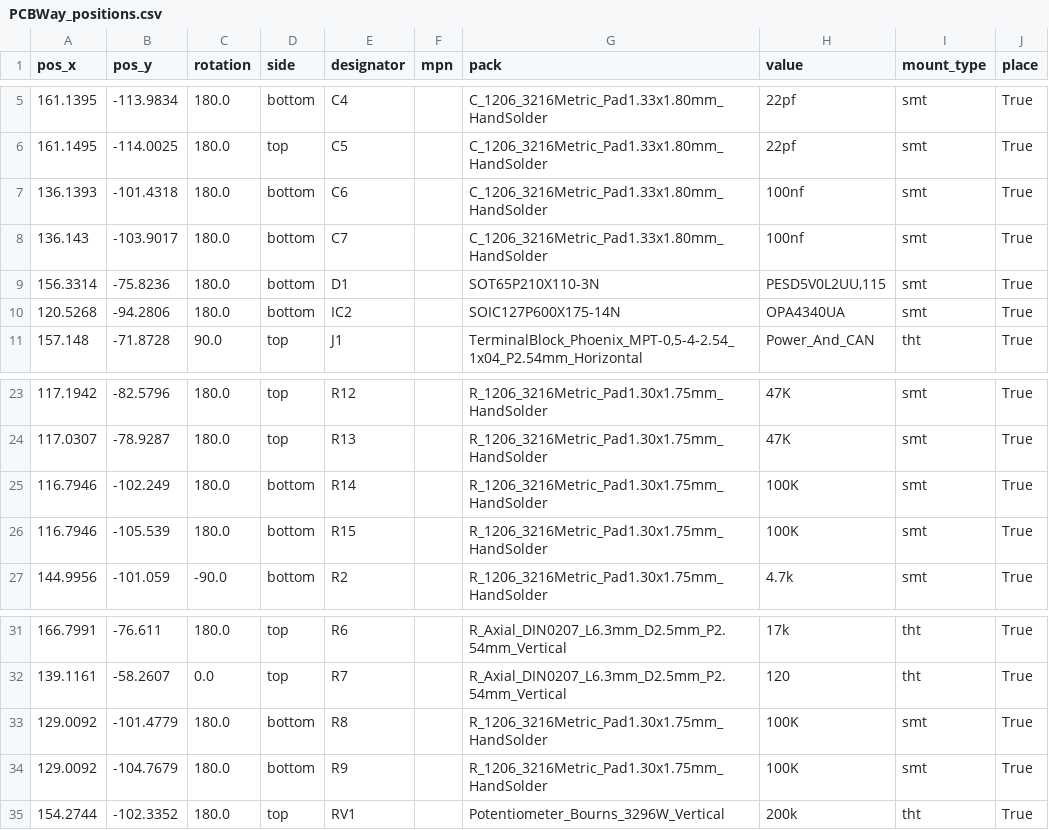
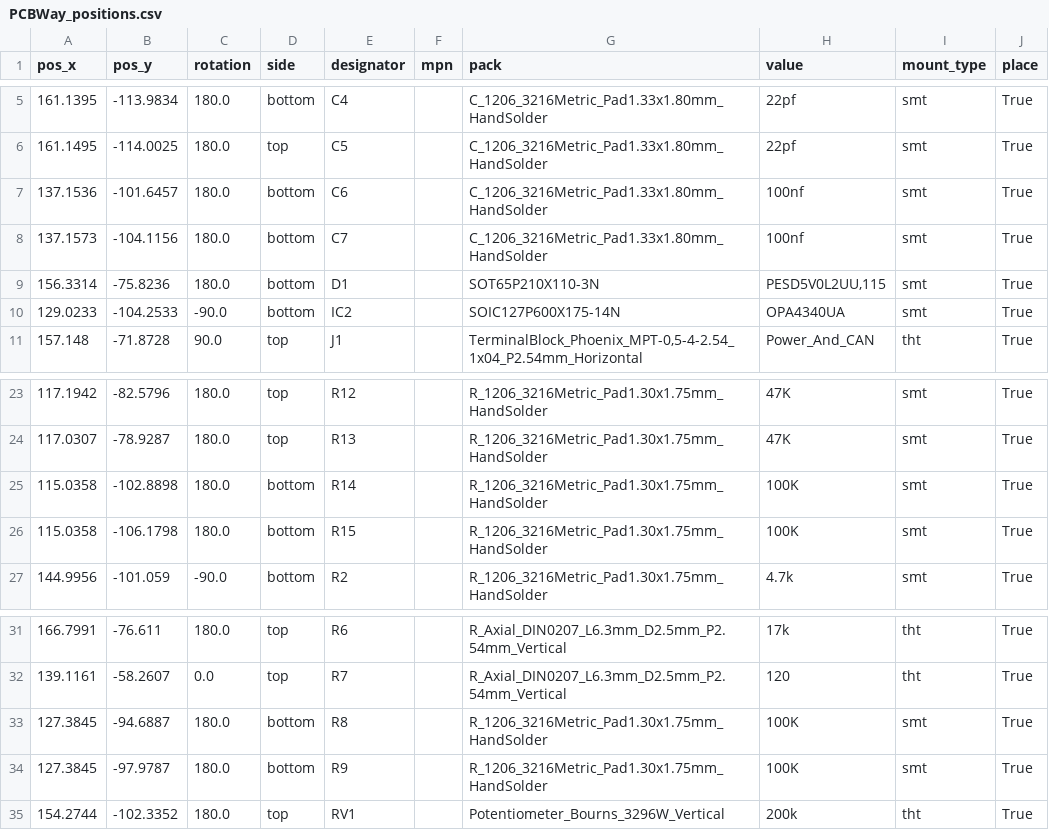
Before and after one commit to TJLTM/Automotive-Monitoring-System-CANBus-Sensor, a CSV file: Fab Files/AMS - CANBus Sensor - Pressure/PCBWay_positions.csv, drawn as a sheet; only a part is shown, gaps mark what is left out.

```diff
--- a/Fab Files/AMS - CANBus Sensor - Pressure/PCBWay_positions.csv
+++ b/Fab Files/AMS - CANBus Sensor - Pressure/PCBWay_positions.csv
@@ -6,6 +6,6 @@
 161.1495,-114.0025,180.0,top,C5,,C_1206_3216Metric_Pad1.33x1.80mm_HandSolder,22pf,smt,True
-136.1393,-101.4318,180.0,bottom,C6,,C_1206_3216Metric_Pad1.33x1.80mm_HandSolder,100nf,smt,True
-136.143,-103.9017,180.0,bottom,C7,,C_1206_3216Metric_Pad1.33x1.80mm_HandSolder,100nf,smt,True
+137.1536,-101.6457,180.0,bottom,C6,,C_1206_3216Metric_Pad1.33x1.80mm_HandSolder,100nf,smt,True
+137.1573,-104.1156,180.0,bottom,C7,,C_1206_3216Metric_Pad1.33x1.80mm_HandSolder,100nf,smt,True
 156.3314,-75.8236,180.0,bottom,D1,,SOT65P210X110-3N,"PESD5V0L2UU,115",smt,True
-120.5268,-94.2806,180.0,bottom,IC2,,SOIC127P600X175-14N,OPA4340UA,smt,True
+129.0233,-104.2533,-90.0,bottom,IC2,,SOIC127P600X175-14N,OPA4340UA,smt,True
 157.148,-71.8728,90.0,top,J1,,"TerminalBlock_Phoenix_MPT-0,5-4-2.54_1x04_P2.54mm_Horizontal",Power_And_CAN,tht,True
@@ -24,4 +24,4 @@
 117.0307,-78.9287,180.0,top,R13,,R_1206_3216Metric_Pad1.30x1.75mm_HandSolder,47K,smt,True
-116.7946,-102.249,180.0,bottom,R14,,R_1206_3216Metric_Pad1.30x1.75mm_HandSolder,100K,smt,True
-116.7946,-105.539,180.0,bottom,R15,,R_1206_3216Metric_Pad1.30x1.75mm_HandSolder,100K,smt,True
+115.0358,-102.8898,180.0,bottom,R14,,R_1206_3216Metric_Pad1.30x1.75mm_HandSolder,100K,smt,True
+115.0358,-106.1798,180.0,bottom,R15,,R_1206_3216Metric_Pad1.30x1.75mm_HandSolder,100K,smt,True
 144.9956,-101.059,-90.0,bottom,R2,,R_1206_3216Metric_Pad1.30x1.75mm_HandSolder,4.7k,smt,True
@@ -32,4 +32,4 @@
 139.1161,-58.2607,0.0,top,R7,,R_Axial_DIN0207_L6.3mm_D2.5mm_P2.54mm_Vertical,120,tht,True
-129.0092,-101.4779,180.0,bottom,R8,,R_1206_3216Metric_Pad1.30x1.75mm_HandSolder,100K,smt,True
-129.0092,-104.7679,180.0,bottom,R9,,R_1206_3216Metric_Pad1.30x1.75mm_HandSolder,100K,smt,True
+127.3845,-94.6887,180.0,bottom,R8,,R_1206_3216Metric_Pad1.30x1.75mm_HandSolder,100K,smt,True
+127.3845,-97.9787,180.0,bottom,R9,,R_1206_3216Metric_Pad1.30x1.75mm_HandSolder,100K,smt,True
 154.2744,-102.3352,180.0,top,RV1,,Potentiometer_Bourns_3296W_Vertical,200k,tht,True
```
Also changed, not shown: Fab Files/AMS - CANBus Sensor - Temperature/PCBWay_bom.csv, Fab Files/AMS - CANBus Sensor - Temperature/PCBWay_positions.csv, 24 other files.
